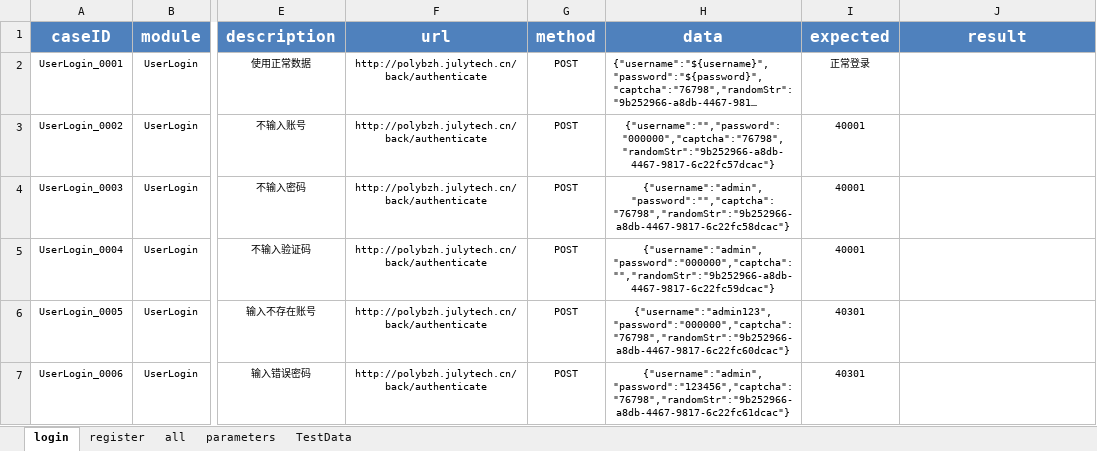
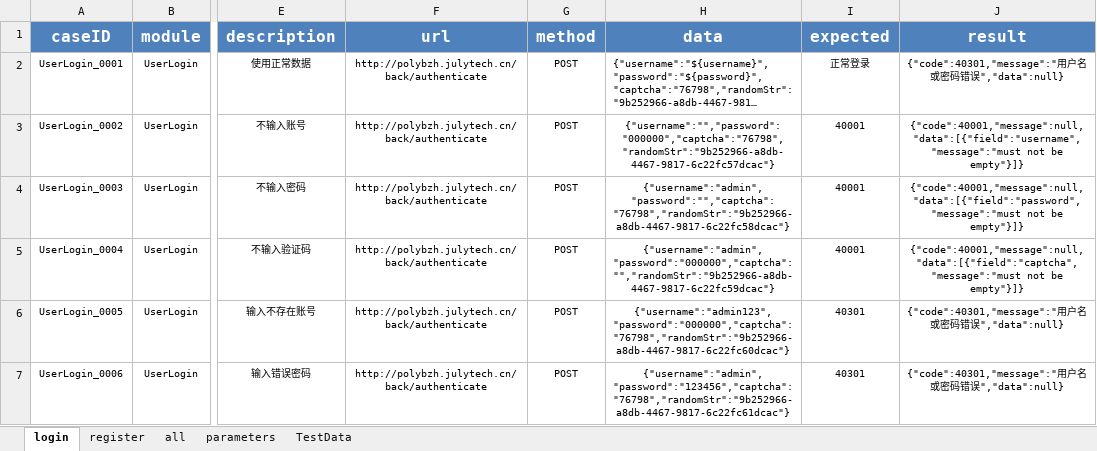
Before and after one commit to GuoZiJian-code/Demo1, an Excel workbook: API_AUTO/test_data/TestData_Parameterist.xlsx, sheet login, drawn as a sheet; only a part is shown, gaps mark what is left out; long unchanged cells end in …; values as stored, in another font and other column widths than the file's, no borders; the diff names each change by its address in the sheet, - before the commit and + after, or states it on an @@ line.

```diff
--- a/API_AUTO/test_data/TestData_Parameterist.xlsx (sheet login)
+++ b/API_AUTO/test_data/TestData_Parameterist.xlsx (sheet login)
-J2 (result): (empty)
+J2 (result): {"code":40301,"message":"用户名或密码错误","data":null}
-J3 (result): (empty)
+J3 (result): {"code":40001,"message":null,"data":[{"field":"username","message":"must not be empty"}]}
-J4 (result): (empty)
+J4 (result): {"code":40001,"message":null,"data":[{"field":"password","message":"must not be empty"}]}
-J5 (result): (empty)
+J5 (result): {"code":40001,"message":null,"data":[{"field":"captcha","message":"must not be empty"}]}
-J6:J7 (result): (empty)
+J6:J7 (result): {"code":40301,"message":"用户名或密码错误","data":null}
```
Also changed, not shown: sheet register, sheet parameters, 9 other files.
